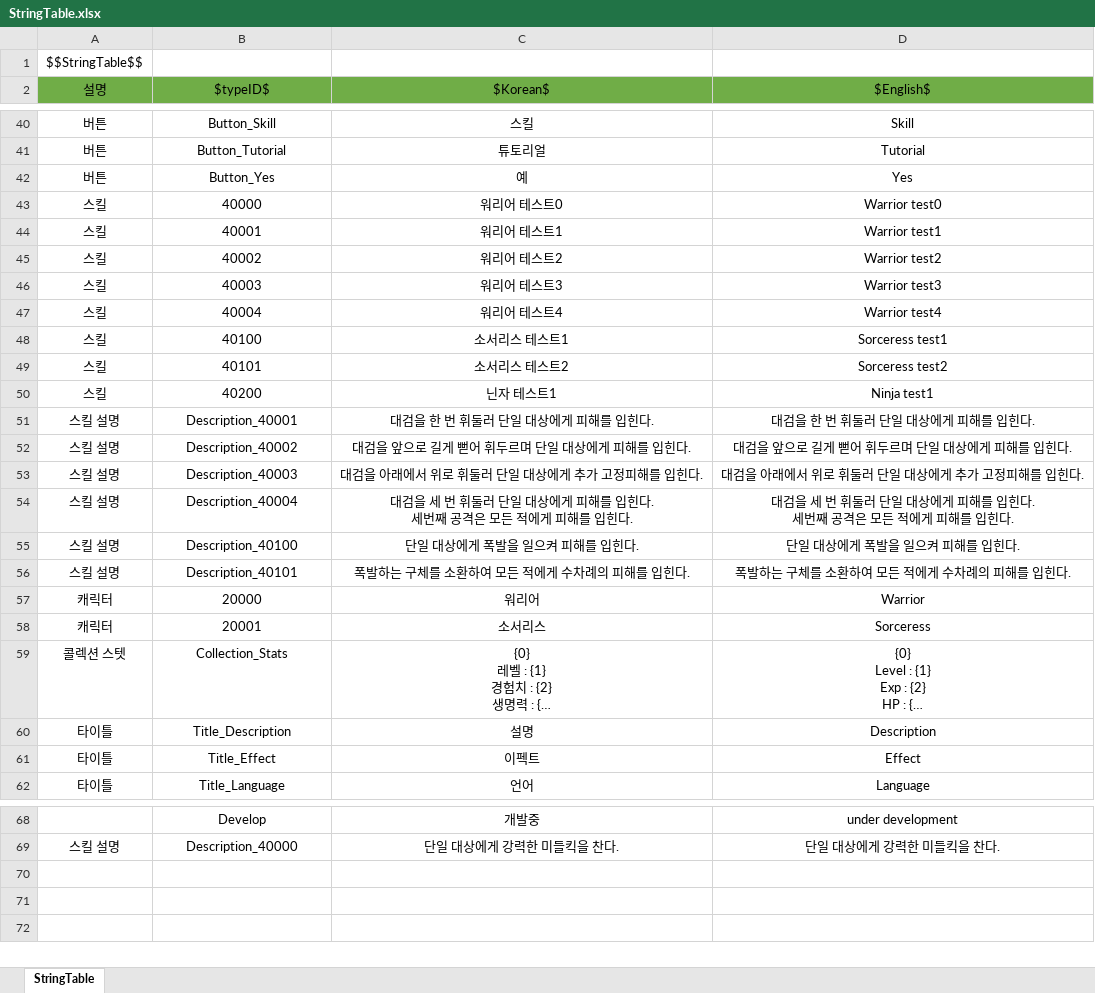
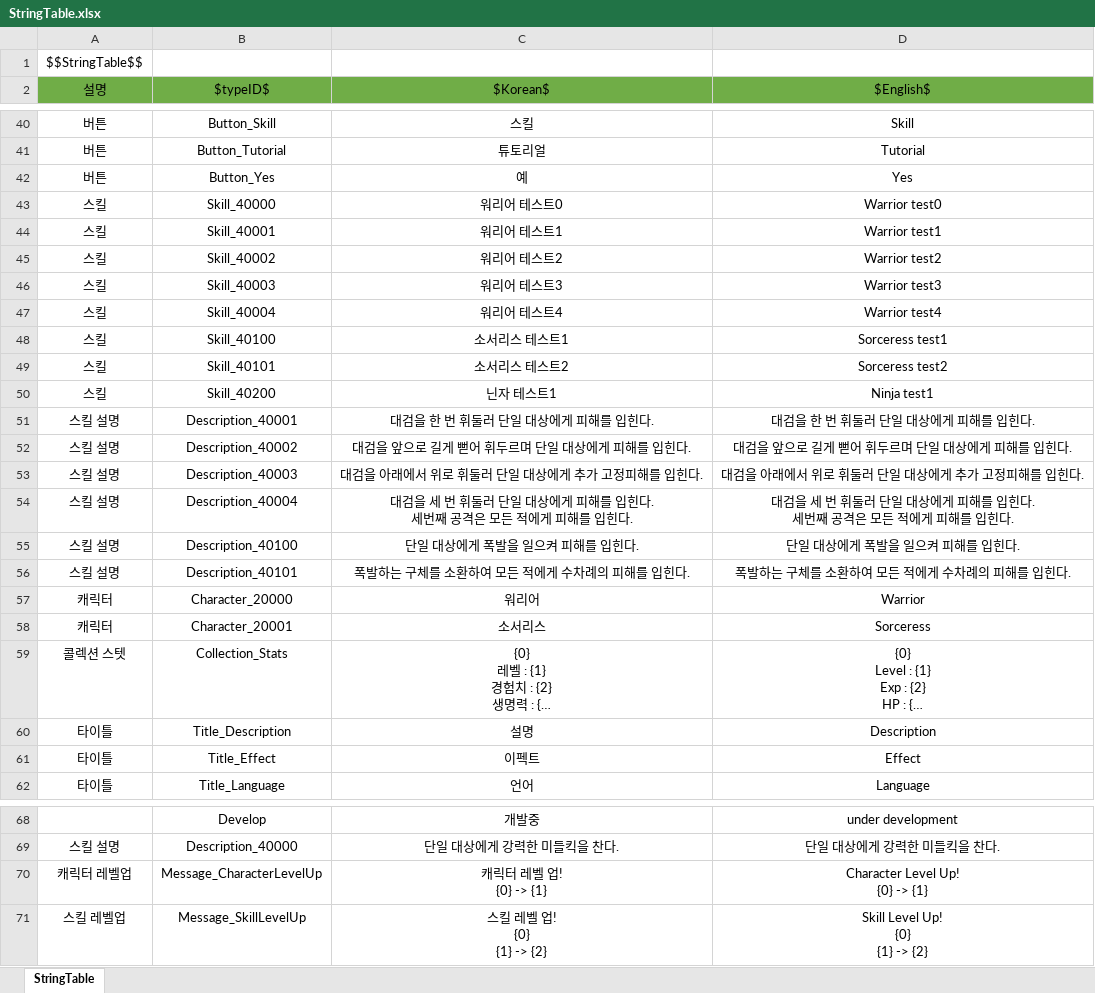
Before and after one commit to wjdgh9577/Unity3D, an Excel workbook: 자작/BeatFighter/Sheets/StringTable.xlsx, sheet StringTable, drawn as a sheet; only a part is shown, gaps mark what is left out; long unchanged cells end in …; values as stored, in another font and other column widths than the file's, no borders; ↵ is a line break in a cell; the diff names each change by its address in the sheet, - before the commit and + after, or states it on an @@ line.

```diff
--- a/자작/BeatFighter/Sheets/StringTable.xlsx (sheet StringTable)
+++ b/자작/BeatFighter/Sheets/StringTable.xlsx (sheet StringTable)
-B43 ($typeID$): 40000
+B43 ($typeID$): Skill_40000
-B44 ($typeID$): 40001
+B44 ($typeID$): Skill_40001
-B45 ($typeID$): 40002
+B45 ($typeID$): Skill_40002
-B46 ($typeID$): 40003
+B46 ($typeID$): Skill_40003
-B47 ($typeID$): 40004
+B47 ($typeID$): Skill_40004
-B48 ($typeID$): 40100
+B48 ($typeID$): Skill_40100
-B49 ($typeID$): 40101
+B49 ($typeID$): Skill_40101
-B50 ($typeID$): 40200
+B50 ($typeID$): Skill_40200
-B57 ($typeID$): 20000
+B57 ($typeID$): Character_20000
-B58 ($typeID$): 20001
+B58 ($typeID$): Character_20001
+row 70: 캐릭터 레벨업 | Message_CharacterLevelUp | 캐릭터 레벨 업! ↵ {0} -> {1} | Character Level Up! ↵ {0} -> {1}
+row 71: 스킬 레벨업 | Message_SkillLevelUp | 스킬 레벨 업! ↵ {0} ↵ {1} -> {2} | Skill Level Up! ↵ {0} ↵ {1} -> {2}
```
Also changed, not shown: 자작/BeatFighter/Sheets/CharTable.xlsx, 8 other files.
